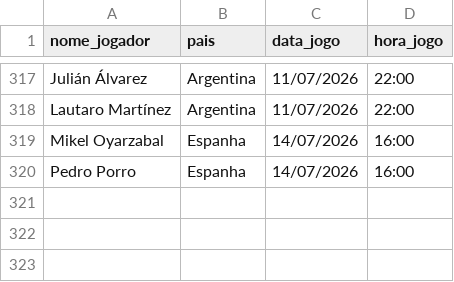
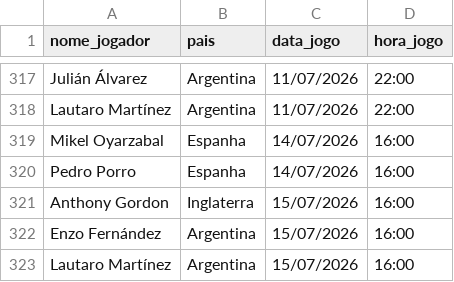
Before and after one commit to karenabecia/copa2026, a CSV file: gols.csv, drawn as a sheet; only a part is shown, gaps mark what is left out.

```diff
--- a/gols.csv
+++ b/gols.csv
@@ -320 +320,4 @@ Mikel Oyarzabal;Espanha;14/07/2026;16:00
 Pedro Porro;Espanha;14/07/2026;16:00
+Anthony Gordon;Inglaterra;15/07/2026;16:00
+Enzo Fernández;Argentina;15/07/2026;16:00
+Lautaro Martínez;Argentina;15/07/2026;16:00
```
Also changed, not shown: 2 other files.
